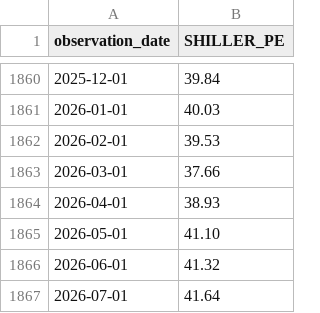
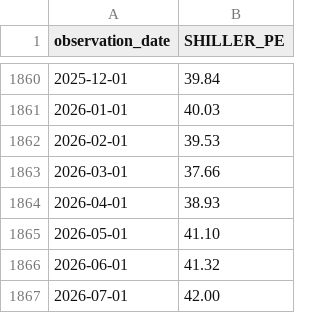
Before and after one commit to jaegunjung/finance, a CSV file: assets/data/macro/SHILLER_PE.csv, drawn as a sheet; only a part is shown, gaps mark what is left out.

```diff
--- a/assets/data/macro/SHILLER_PE.csv
+++ b/assets/data/macro/SHILLER_PE.csv
@@ -1866,2 +1866,2 @@ observation_date,SHILLER_PE
 2026-06-01,41.32
-2026-07-01,41.64
+2026-07-01,42.00
```
Also changed, not shown: assets/data/macro/BUFFETT.csv, assets/data/macro/DGS10.csv, 1 other file.
